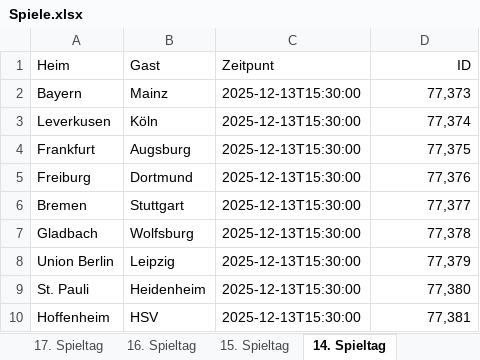
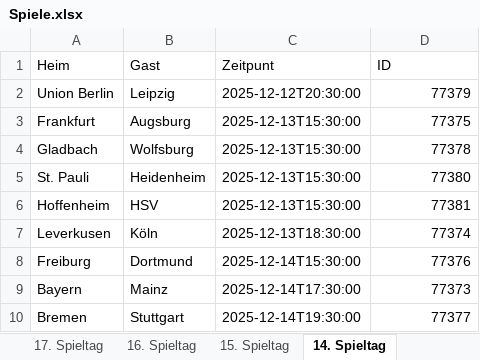
Before and after one commit to Simair06/Twitter-bot, an Excel workbook: Spiele.xlsx, sheet 14. Spieltag, drawn as a sheet; values as stored, in another font and other column widths than the file's, no borders; removed rows and columns are numbered as before the commit, all else as after; the diff names each change by its address in the sheet, - before the commit and + after, or states it on an @@ line.

```diff
--- a/Spiele.xlsx (sheet 14. Spieltag)
+++ b/Spiele.xlsx (sheet 14. Spieltag)
-D1 alignment: right
+D1 alignment: left
-row 2: Bayern | Mainz | 2025-12-13T15:30:00 | 77,373
-row 3: Leverkusen | Köln | 2025-12-13T15:30:00 | 77,374
+row 2: Union Berlin | Leipzig | 2025-12-12T20:30:00 | 77379
-D3 (ID): 77,375
+D3 (ID): 77375
-row 5: Freiburg | Dortmund | 2025-12-13T15:30:00 | 77,376
-row 6: Bremen | Stuttgart | 2025-12-13T15:30:00 | 77,377
-D4 (ID): 77,378
+D4 (ID): 77378
-row 8: Union Berlin | Leipzig | 2025-12-13T15:30:00 | 77,379
-D5 (ID): 77,380
+D5 (ID): 77380
-D6 (ID): 77,381
+D6 (ID): 77381
+row 7: Leverkusen | Köln | 2025-12-13T18:30:00 | 77374
+row 8: Freiburg | Dortmund | 2025-12-14T15:30:00 | 77376
+row 9: Bayern | Mainz | 2025-12-14T17:30:00 | 77373
+row 10: Bremen | Stuttgart | 2025-12-14T19:30:00 | 77377
```
Also changed, not shown: sheet 17. Spieltag, sheet 19. Spieltag, sheet 18. Spieltag, sheet 16. Spieltag, sheet 15. Spieltag, sheet 13. Spieltag, 27 more sheets.
